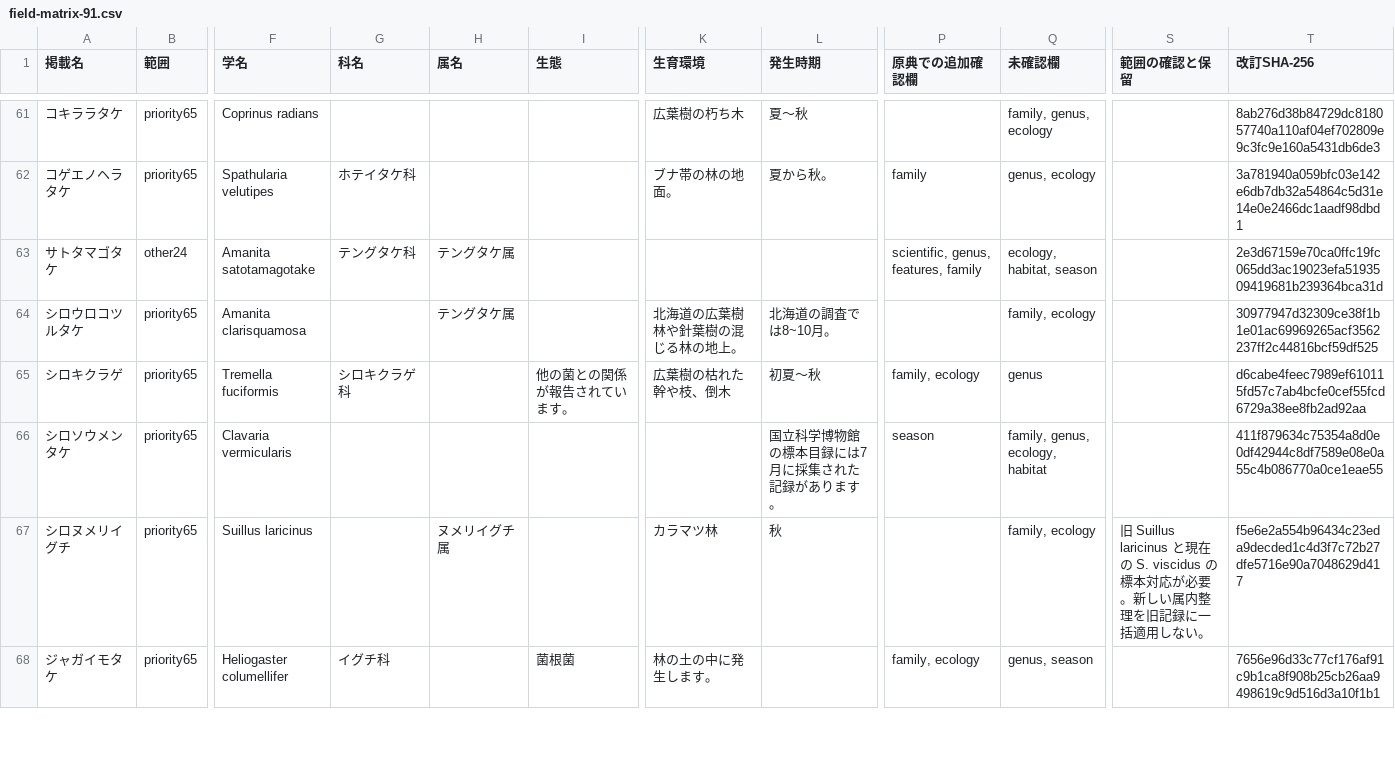
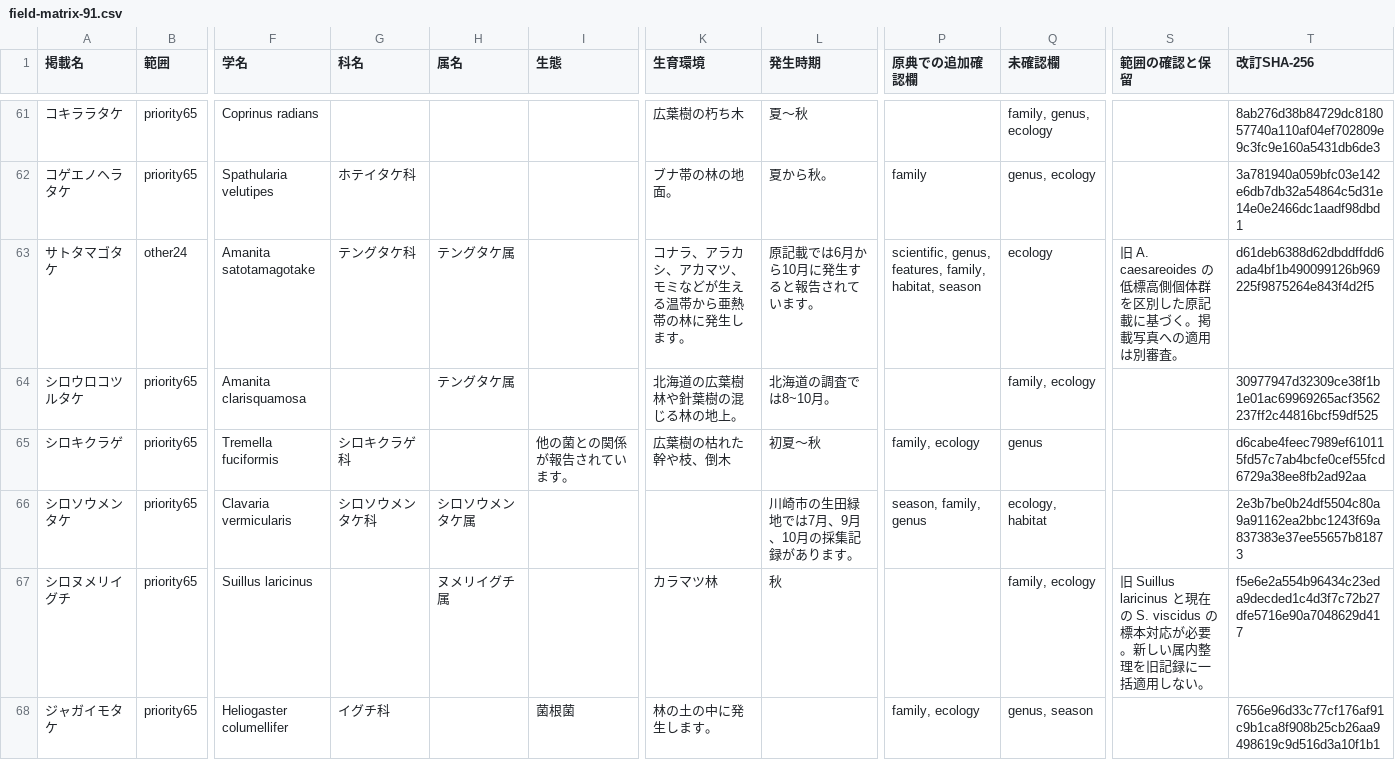
Before and after one commit to charchan123/hatena-photo-gallery, a CSV file: audit/guide-manuscripts-20261128/field-matrix-91.csv, drawn as a sheet; only a part is shown, gaps mark what is left out; the diff covers the shown part only; the diff names each change by its address in the sheet, - before the commit and + after, or states it on an @@ line.

```diff
--- a/audit/guide-manuscripts-20261128/field-matrix-91.csv
+++ b/audit/guide-manuscripts-20261128/field-matrix-91.csv
-K63 (生育環境): (empty)
+K63 (生育環境): コナラ、アラカシ、アカマツ、モミなどが生える温帯から亜熱帯の林に発生します。
-L63 (発生時期): (empty)
+L63 (発生時期): 原記載では6月から10月に発生すると報告されています。
-P63 (原典での追加確認欄): scientific, genus, features, family
+P63 (原典での追加確認欄): scientific, genus, features, family, habitat, season
-Q63 (未確認欄): ecology, habitat, season
+Q63 (未確認欄): ecology
-S63 (範囲の確認と保留): (empty)
+S63 (範囲の確認と保留): 旧 A. caesareoides の低標高側個体群を区別した原記載に基づく。掲載写真への適用は別審査。
-T63 (改訂SHA-256): 2e3d67159e70ca0ffc19fc065dd3ac19023efa5193509419681b239364bca31d
+T63 (改訂SHA-256): d61deb6388d62dbddffdd6ada4bf1b490099126b969225f9875264e843f4d2f5
-G66 (科名): (empty)
+G66 (科名): シロソウメンタケ科
-H66 (属名): (empty)
+H66 (属名): シロソウメンタケ属
-L66 (発生時期): 国立科学博物館の標本目録には7月に採集された記録があります。
+L66 (発生時期): 川崎市の生田緑地では7月、9月、10月の採集記録があります。
-P66 (原典での追加確認欄): season
+P66 (原典での追加確認欄): season, family, genus
-Q66 (未確認欄): family, genus, ecology, habitat
+Q66 (未確認欄): ecology, habitat
-T66 (改訂SHA-256): 411f879634c75354a8d0e0df42944c8df7589e08e0a55c4b086770a0ce1eae55
+T66 (改訂SHA-256): 2e3b7be0b24df5504c80a9a91162ea2bbc1243f69a837383e37ee55657b81873
```
Also changed, not shown: 28 edited cells elsewhere in this file, audit/guide-manuscripts-20261128/source-index.csv, 6 other files.
